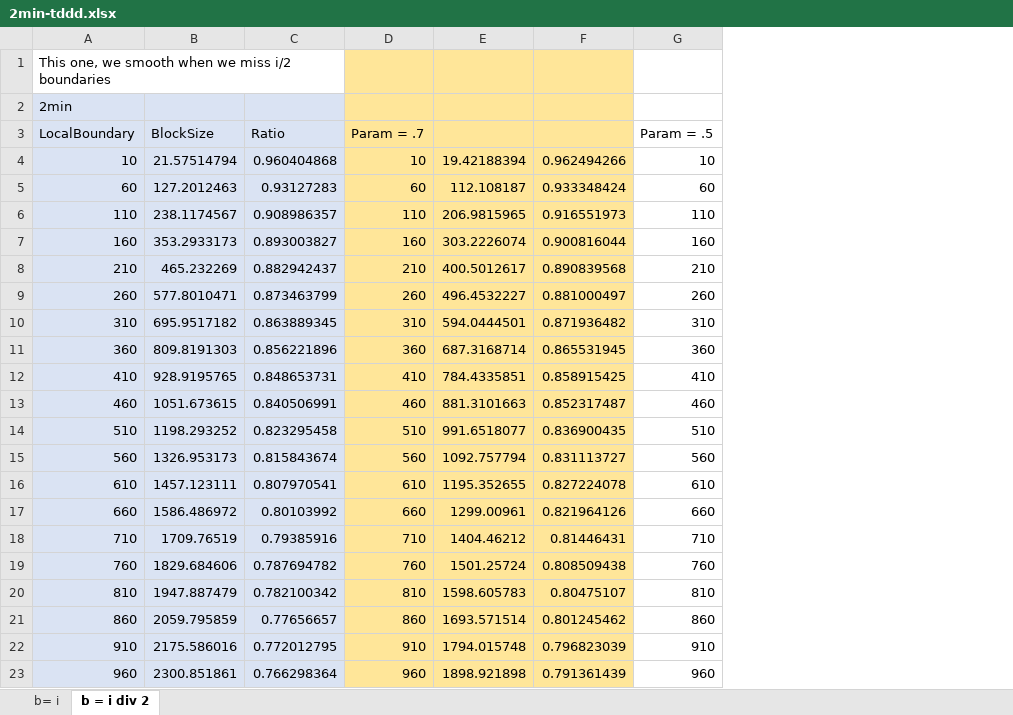
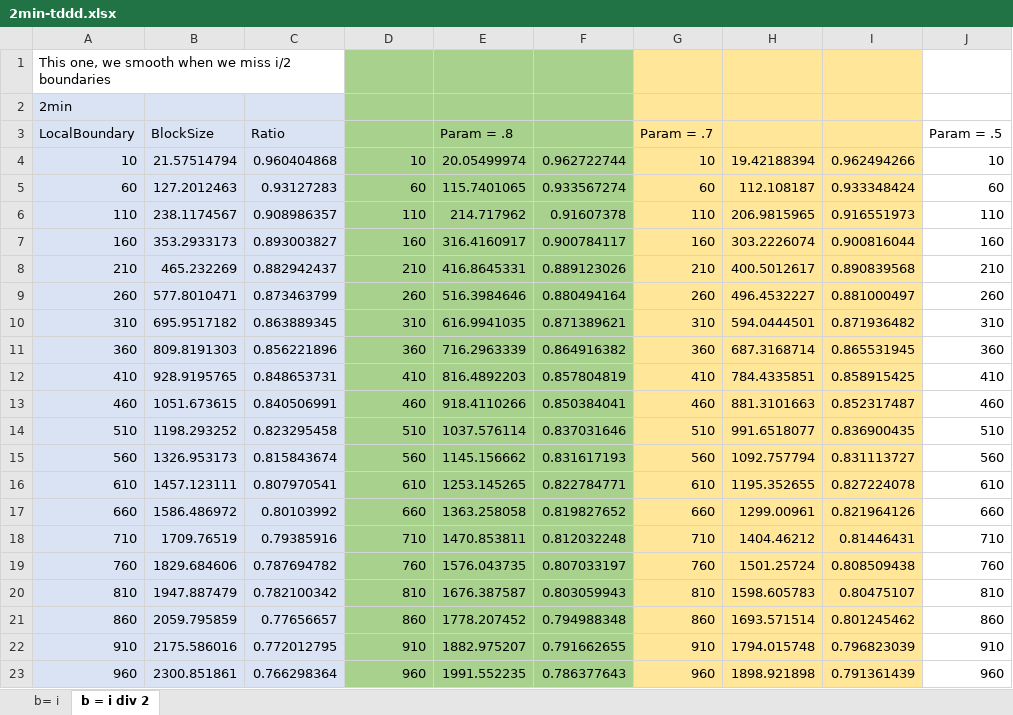
Before and after one commit to therealshah/Thesis, an Excel workbook: 2min-tddd.xlsx, sheet b = i div 2, drawn as a sheet; only a part is shown; values as stored, in another font and other column widths than the file's, no borders; charts and pictures not drawn; the diff names each change by its address in the sheet, - before the commit and + after, or states it on an @@ line.

```diff
--- a/2min-tddd.xlsx (sheet b = i div 2)
+++ b/2min-tddd.xlsx (sheet b = i div 2)
+column E, rows 3-23: Param = .8 | 20.05499974 | 115.7401065 | 214.717962 | 316.4160917 | 416.8645331 | 516.3984646 | 616.9941035 | 716.2963339 | 816.4892203 | 918.4110266 | 1037.576114 | 1145.156662 | 1253.145265 | 1363.258058 | 1470.853811 | 1576.043735 | 1676.387587 | 1778.207452 | 1882.975207 | 1991.552235
+column F, rows 4-23: 0.962722744 | 0.933567274 | 0.91607378 | 0.900784117 | 0.889123026 | 0.880494164 | 0.871389621 | 0.864916382 | 0.857804819 | 0.850384041 | 0.837031646 | 0.831617193 | 0.822784771 | 0.819827652 | 0.812032248 | 0.807033197 | 0.803059943 | 0.794988348 | 0.791662655 | 0.786377643
+column G, rows 3-23: Param = .7 | 10 | 60 | 110 | 160 | 210 | 260 | 310 | 360 | 410 | 460 | 510 | 560 | 610 | 660 | 710 | 760 | 810 | 860 | 910 | 960
-D1:D23 fill: #FFE699
+D1:D23 fill: #A9D18E
-D3: Param = .7
+D3: (empty)
```
Also changed, not shown: charts or pictures, 1 other file.
